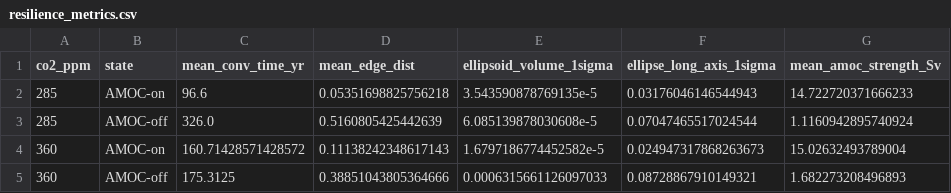
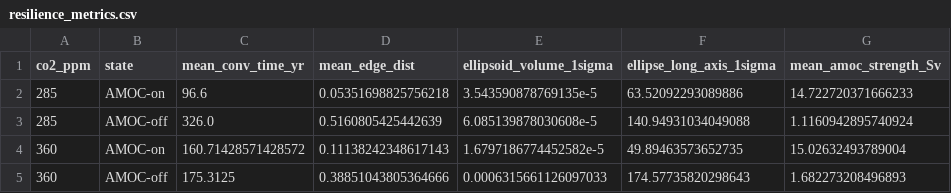
Before and after one commit to andreasmorr/AMOCPlaSim, a CSV file: data/plasim/resilience_metrics.csv, drawn as a sheet.

```diff
--- a/data/plasim/resilience_metrics.csv
+++ b/data/plasim/resilience_metrics.csv
@@ -1,5 +1,5 @@
 co2_ppm,state,mean_conv_time_yr,mean_edge_dist,ellipsoid_volume_1sigma,ellipse_long_axis_1sigma,mean_amoc_strength_Sv
-285,AMOC-on,96.6,0.05351698825756218,3.543590878769135e-5,0.03176046146544943,14.722720371666233
-285,AMOC-off,326.0,0.5160805425442639,6.085139878030608e-5,0.07047465517024544,1.1160942895740924
-360,AMOC-on,160.71428571428572,0.11138242348617143,1.6797186774452582e-5,0.024947317868263673,15.02632493789004
-360,AMOC-off,175.3125,0.38851043805364666,0.0006315661126097033,0.08728867910149321,1.682273208496893
+285,AMOC-on,96.6,0.05351698825756218,3.543590878769135e-5,63.52092293089886,14.722720371666233
+285,AMOC-off,326.0,0.5160805425442639,6.085139878030608e-5,140.94931034049088,1.1160942895740924
+360,AMOC-on,160.71428571428572,0.11138242348617143,1.6797186774452582e-5,49.89463573652735,15.02632493789004
+360,AMOC-off,175.3125,0.38851043805364666,0.0006315661126097033,174.57735820298643,1.682273208496893
```
Also changed, not shown: 2 other files.
